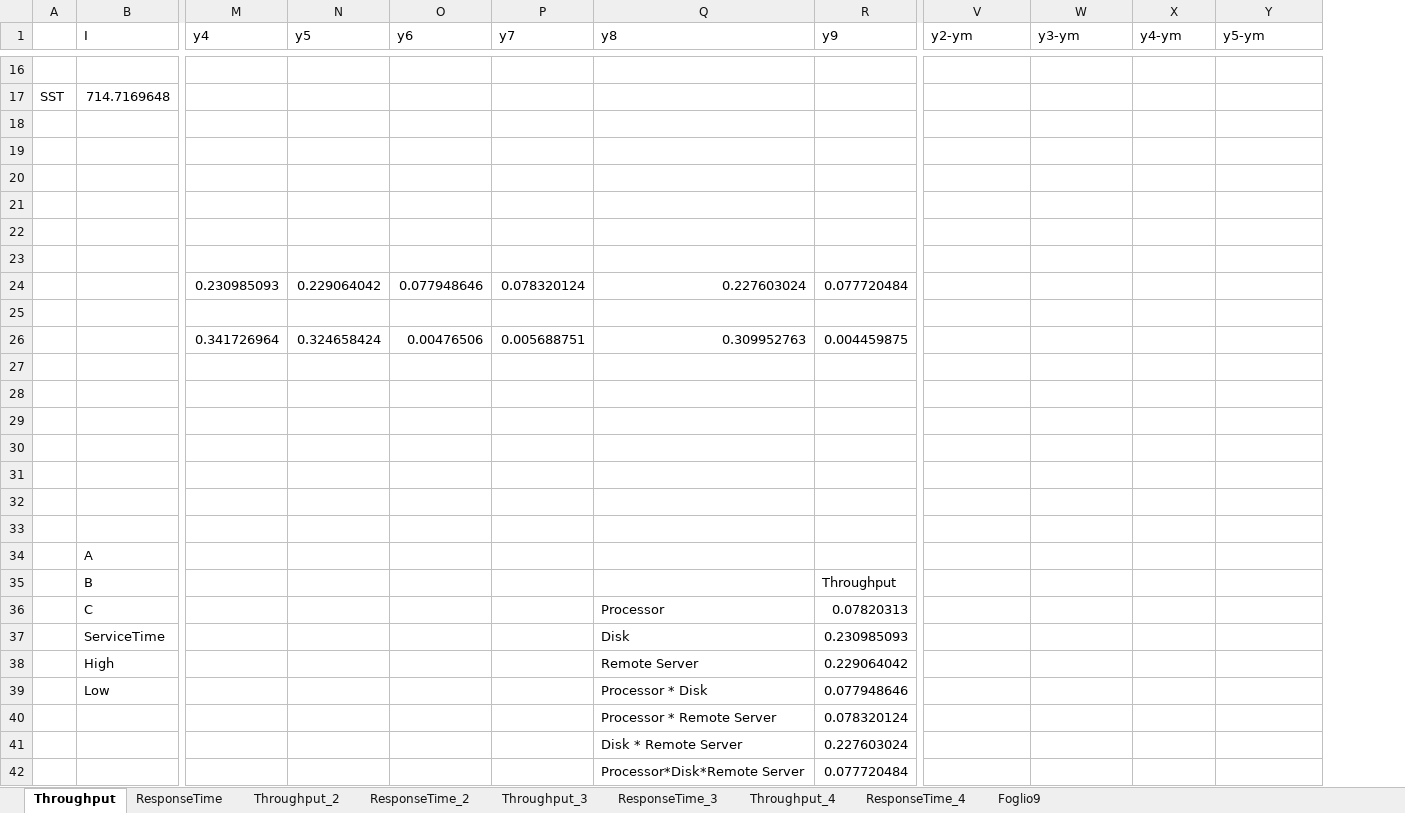
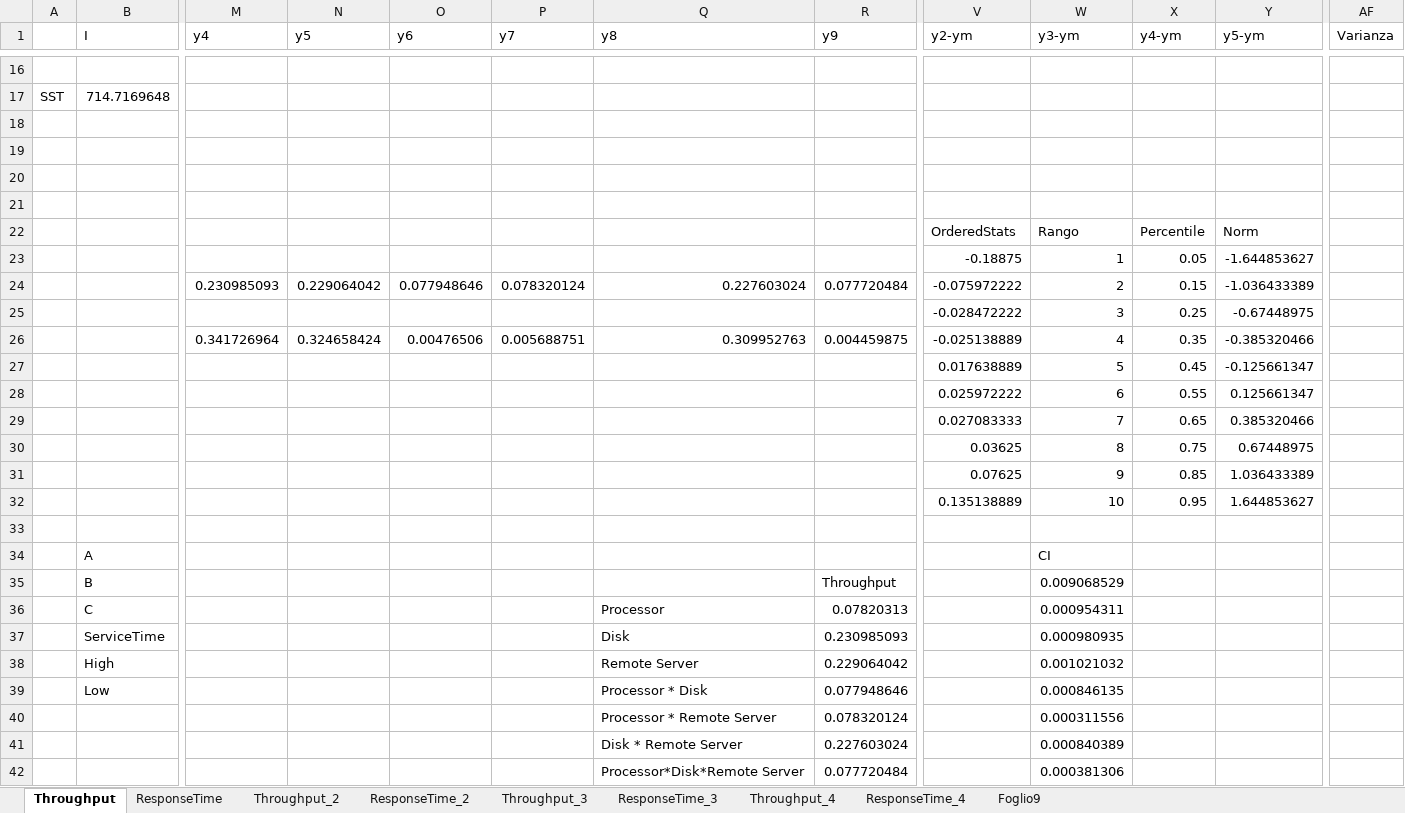
Before and after one commit to nferrante1/pecsn_project, an Excel workbook: excel/2kr.xlsx, sheet Throughput, drawn as a sheet; only a part is shown, gaps mark what is left out; values as stored, in another font and other column widths than the file's, no borders; charts and pictures not drawn; removed rows and columns are numbered as before the commit, all else as after; rows hold the shown columns only; the diff covers the shown part only; the diff names each change by its address in the sheet, - before the commit and + after, or states it on an @@ line.

Commit message:
Update 2kr.xlsx

```diff
--- a/excel/2kr.xlsx (sheet Throughput)
+++ b/excel/2kr.xlsx (sheet Throughput)
+column AF (Varianza), empty
+row 22:  |  |  |  |  |  |  |  | OrderedStats | Rango | Percentile | Norm
+row 23:  |  |  |  |  |  |  |  | -0.18875 | 1 | 0.05 | -1.644853627
+row 24:  |  | 0.230985093 | 0.229064042 | 0.077948646 | 0.078320124 | 0.227603024 | 0.077720484 | -0.075972222 | 2 | 0.15 | -1.036433389
+row 25:  |  |  |  |  |  |  |  | -0.028472222 | 3 | 0.25 | -0.67448975
+row 26:  |  | 0.341726964 | 0.324658424 | 0.00476506 | 0.005688751 | 0.309952763 | 0.004459875 | -0.025138889 | 4 | 0.35 | -0.385320466
+row 27:  |  |  |  |  |  |  |  | 0.017638889 | 5 | 0.45 | -0.125661347
+row 28:  |  |  |  |  |  |  |  | 0.025972222 | 6 | 0.55 | 0.125661347
+row 29:  |  |  |  |  |  |  |  | 0.027083333 | 7 | 0.65 | 0.385320466
+row 30:  |  |  |  |  |  |  |  | 0.03625 | 8 | 0.75 | 0.67448975
+row 31:  |  |  |  |  |  |  |  | 0.07625 | 9 | 0.85 | 1.036433389
+row 32:  |  |  |  |  |  |  |  | 0.135138889 | 10 | 0.95 | 1.644853627
-row 23: (empty)
-row 24:  |  | 0.230985093 | 0.229064042 | 0.077948646 | 0.078320124 | 0.227603024 | 0.077720484
-row 25: (empty)
-row 26:  |  | 0.341726964 | 0.324658424 | 0.00476506 | 0.005688751 | 0.309952763 | 0.004459875
-row 27: (empty)
-row 28: (empty)
-row 29: (empty)
-row 30: (empty)
-row 31: (empty)
-row 32: (empty)
-row 33: (empty)
-W34 (y3-ym): (empty)
+W34 (y3-ym): CI
-W35 (y3-ym): (empty)
+W35 (y3-ym): 0.009068529
-W36 (y3-ym): (empty)
+W36 (y3-ym): 0.000954311
-W37 (y3-ym): (empty)
+W37 (y3-ym): 0.000980935
-W38 (y3-ym): (empty)
+W38 (y3-ym): 0.001021032
-W39 (y3-ym): (empty)
+W39 (y3-ym): 0.000846135
-W40 (y3-ym): (empty)
+W40 (y3-ym): 0.000311556
-W41 (y3-ym): (empty)
+W41 (y3-ym): 0.000840389
-W42 (y3-ym): (empty)
+W42 (y3-ym): 0.000381306
```
Also changed, not shown: 12 edited cells elsewhere in this sheet, charts or pictures.
